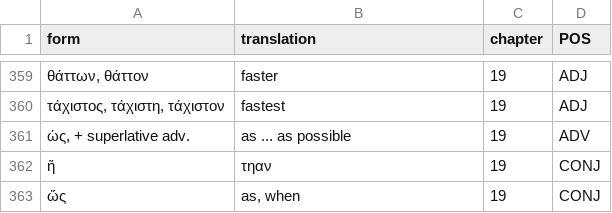
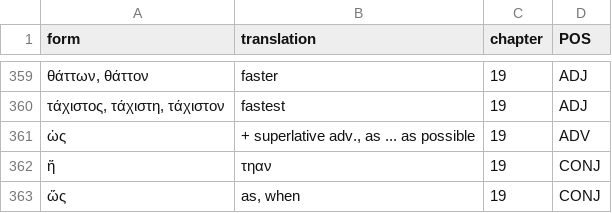
Before and after one commit to willf/shelmerdine-greek, a TSV file: data/words.tsv, drawn as a sheet; only a part is shown, gaps mark what is left out.

Commit message:
chapter 19

```diff
--- a/data/words.tsv
+++ b/data/words.tsv
@@ -360,3 +360,3 @@ form	translation	chapter	POS
 τάχιστος, τάχιστη, τάχιστον	fastest	19	ADJ
-ὡς, + superlative adv.	as ... as possible	19	ADV
+ὡς	+ superlative adv., as ... as possible	19	ADV
 ἥ	τηαν	19	CONJ
```
Also changed, not shown: 1 other file.
